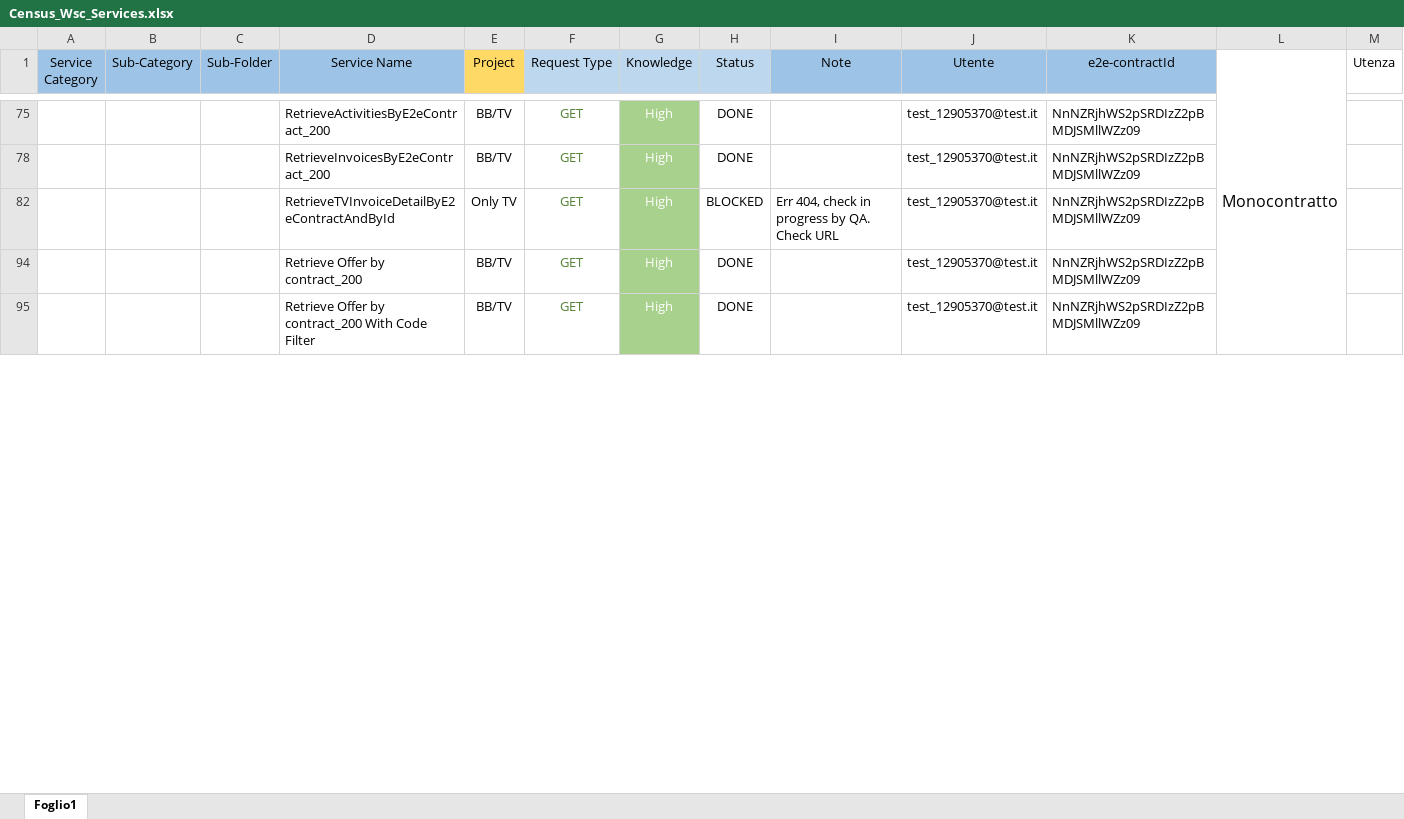
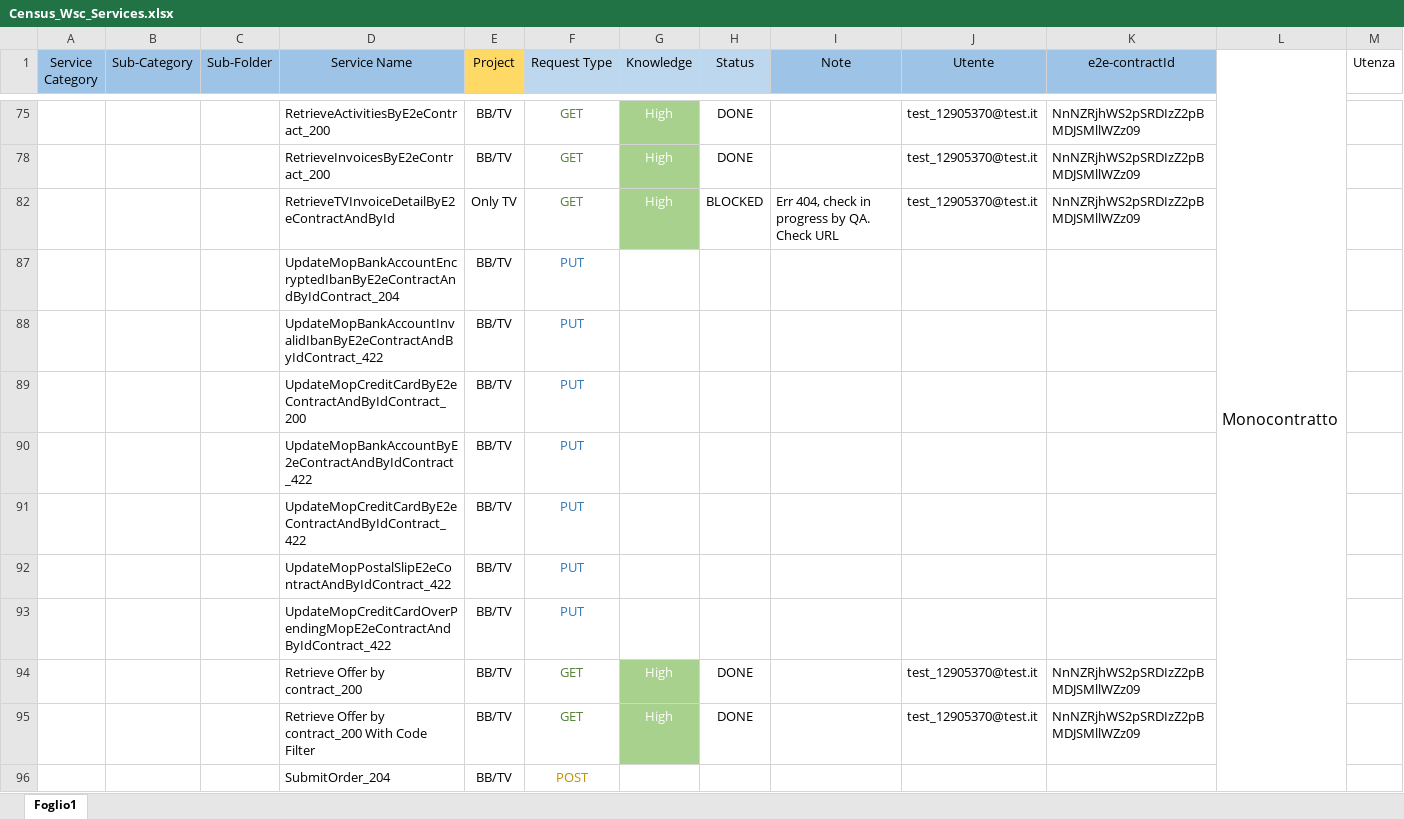
Before and after one commit to skylauriam/PostmanCollection_AutomationAPI, an Excel workbook: docs/Census_Wsc_Services.xlsx, sheet Foglio1, drawn as a sheet; only a part is shown, gaps mark what is left out; values as stored, in another font and other column widths than the file's, no borders; rows hold the shown columns only; the diff covers the shown part only; the diff names each change by its address in the sheet, - before the commit and + after, or states it on an @@ line.

```diff
--- a/docs/Census_Wsc_Services.xlsx (sheet Foglio1)
+++ b/docs/Census_Wsc_Services.xlsx (sheet Foglio1)
@@ row 87 unhidden:  |  |  | UpdateMopBankAccountEncryptedIbanByE2eContractAndByIdContract_204 | BB/TV | PUT @@
@@ row 88 unhidden:  |  |  | UpdateMopBankAccountInvalidIbanByE2eContractAndByIdContract_422 | BB/TV | PUT @@
@@ row 89 unhidden:  |  |  | UpdateMopCreditCardByE2eContractAndByIdContract_200 | BB/TV | PUT @@
@@ row 90 unhidden:  |  |  | UpdateMopBankAccountByE2eContractAndByIdContract_422 | BB/TV | PUT @@
@@ row 91 unhidden:  |  |  | UpdateMopCreditCardByE2eContractAndByIdContract_422 | BB/TV | PUT @@
@@ row 92 unhidden:  |  |  | UpdateMopPostalSlipE2eContractAndByIdContract_422 | BB/TV | PUT @@
@@ row 93 unhidden:  |  |  | UpdateMopCreditCardOverPendingMopE2eContractAndByIdContract_422 | BB/TV | PUT @@
@@ row 96 unhidden:  |  |  | SubmitOrder_204 | BB/TV | POST @@
```
Also changed, not shown: 23 added rows, 55 hidden or unhidden rows and merged cells elsewhere in this sheet, 3 other files.
